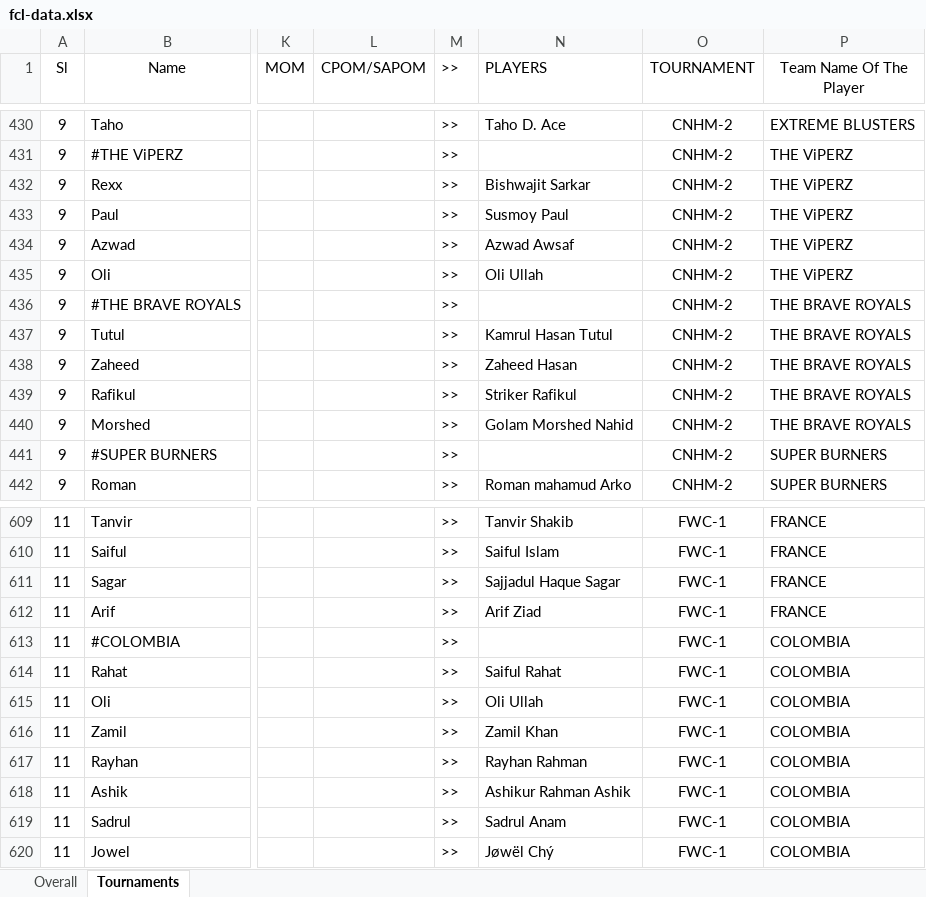
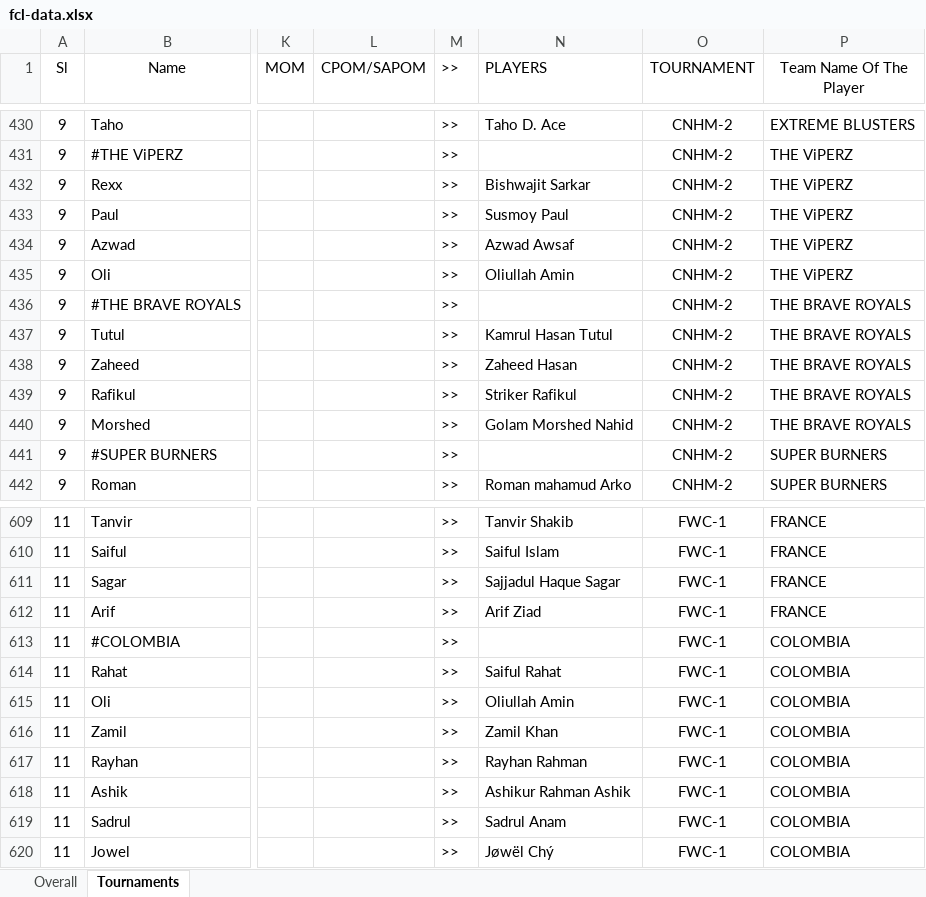
Before and after one commit to arifjiadbd/fcl, an Excel workbook: public/fcl-data.xlsx, sheet Tournaments, drawn as a sheet; only a part is shown, gaps mark what is left out; values as stored, in another font and other column widths than the file's, no borders; the diff names each change by its address in the sheet, - before the commit and + after, or states it on an @@ line.

```diff
--- a/public/fcl-data.xlsx (sheet Tournaments)
+++ b/public/fcl-data.xlsx (sheet Tournaments)
-N435 (PLAYERS): Oli Ullah
+N435 (PLAYERS): Oliullah Amin
-N615 (PLAYERS): Oli Ullah
+N615 (PLAYERS): Oliullah Amin
```
Also changed, not shown: sheet Overall, 8 other files.
